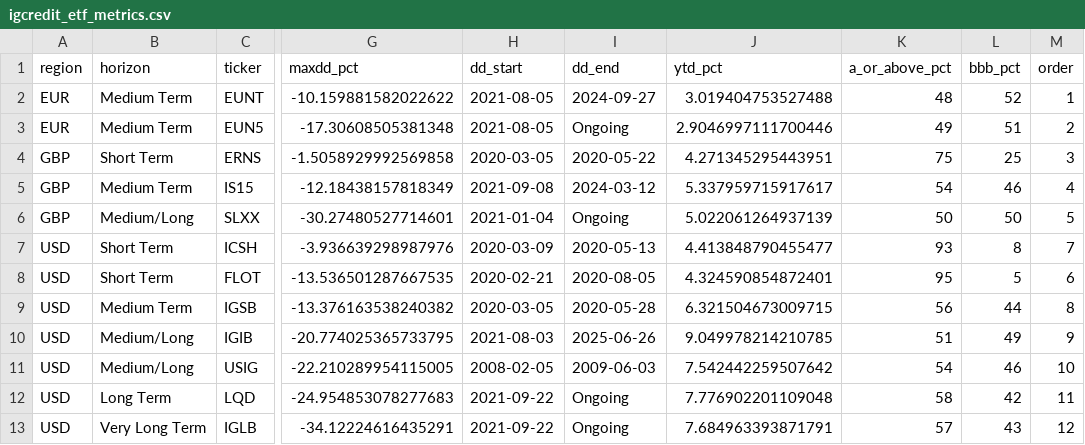
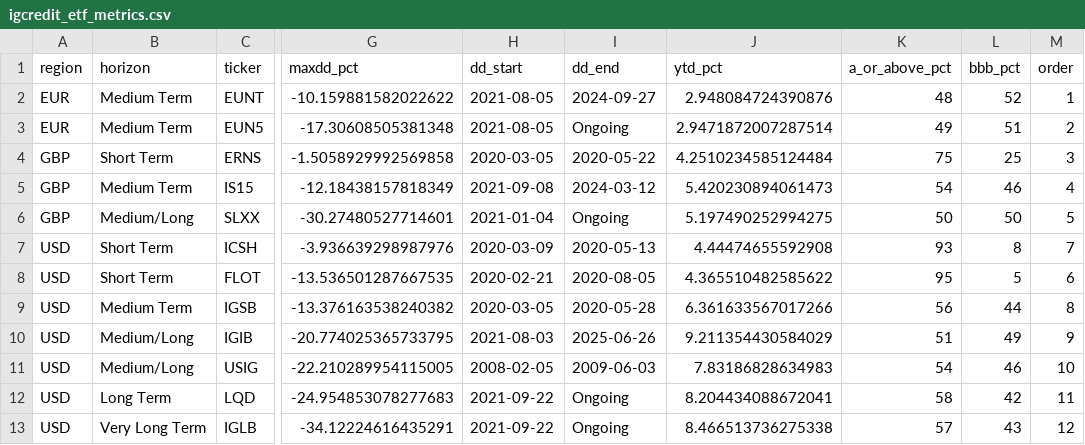
Before and after one commit to bankeronwheels/quilt-outputs, a CSV file: igcredit_etf_metrics.csv, drawn as a sheet; only a part is shown, gaps mark what is left out; the diff names each change by its address in the sheet, - before the commit and + after, or states it on an @@ line.

Commit message:
Update igcredit_etf_metrics.csv [skip ci]

```diff
--- a/igcredit_etf_metrics.csv
+++ b/igcredit_etf_metrics.csv
-J2 (ytd_pct): 3.019404753527488
+J2 (ytd_pct): 2.948084724390876
-J3 (ytd_pct): 2.9046997111700446
+J3 (ytd_pct): 2.9471872007287514
-J4 (ytd_pct): 4.271345295443951
+J4 (ytd_pct): 4.2510234585124484
-J5 (ytd_pct): 5.337959715917617
+J5 (ytd_pct): 5.420230894061473
-J6 (ytd_pct): 5.022061264937139
+J6 (ytd_pct): 5.197490252994275
-J7 (ytd_pct): 4.413848790455477
+J7 (ytd_pct): 4.44474655592908
-J8 (ytd_pct): 4.324590854872401
+J8 (ytd_pct): 4.365510482585622
-J9 (ytd_pct): 6.321504673009715
+J9 (ytd_pct): 6.361633567017266
-J10 (ytd_pct): 9.049978214210785
+J10 (ytd_pct): 9.211354430584029
-J11 (ytd_pct): 7.542442259507642
+J11 (ytd_pct): 7.83186828634983
-J12 (ytd_pct): 7.776902201109048
+J12 (ytd_pct): 8.204434088672041
-J13 (ytd_pct): 7.684963393871791
+J13 (ytd_pct): 8.466513736275338
```
